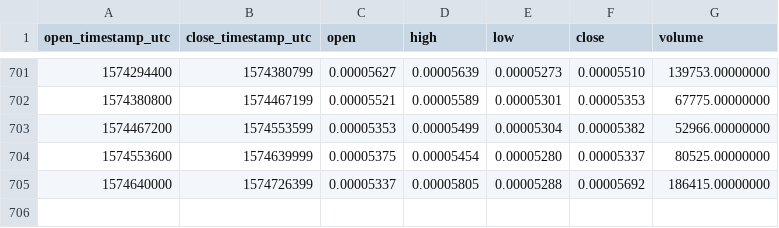
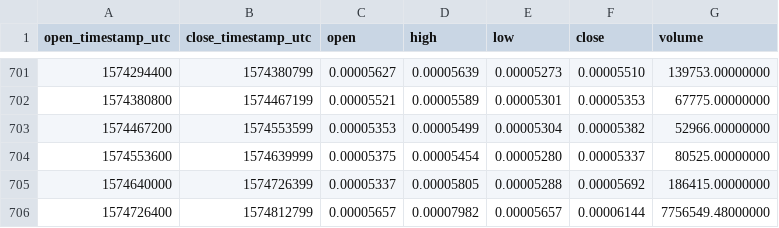
Before and after one commit to cryptobigbro/binance-NEBLBTC, a CSV file: binance-NEBLBTC-1d.csv, drawn as a sheet; only a part is shown, gaps mark what is left out; the diff names each change by its address in the sheet, - before the commit and + after, or states it on an @@ line.

Commit message:
Update OHLCV data.

```diff
--- a/binance-NEBLBTC-1d.csv
+++ b/binance-NEBLBTC-1d.csv
+row 706: 1574726400 | 1574812799 | 0.00005657 | 0.00007982 | 0.00005657 | 0.00006144 | 7756549.48000000
```
Also changed, not shown: 1 other file.
